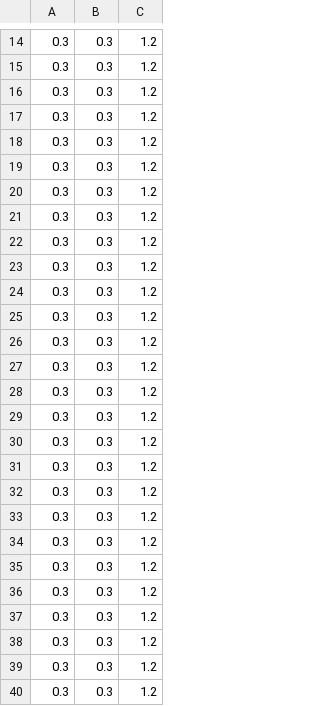
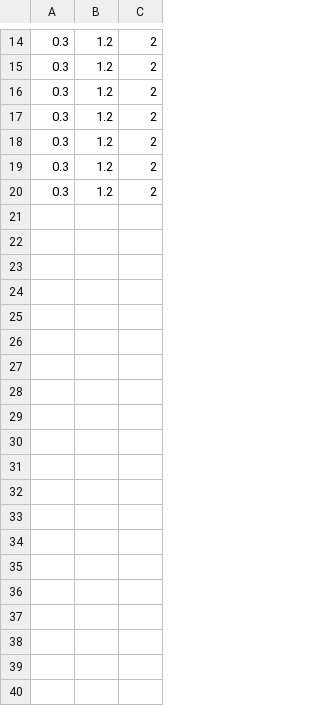
Before and after one commit to wem3/bandit, a CSV file: data/smxParams.csv, drawn as a sheet; only a part is shown, gaps mark what is left out; removed rows and columns are numbered as before the commit, all else as after; the diff covers the shown part only; the diff names each change by its address in the sheet, - before the commit and + after, or states it on an @@ line.

```diff
--- a/data/smxParams.csv
+++ b/data/smxParams.csv
-column B, rows 14-20: all 0.3
+column C, rows 14-20: all 2
-row 21: 0.3 | 0.3 | 1.2
-row 22: 0.3 | 0.3 | 1.2
-row 23: 0.3 | 0.3 | 1.2
-row 24: 0.3 | 0.3 | 1.2
-row 25: 0.3 | 0.3 | 1.2
-row 26: 0.3 | 0.3 | 1.2
-row 27: 0.3 | 0.3 | 1.2
-row 28: 0.3 | 0.3 | 1.2
-row 29: 0.3 | 0.3 | 1.2
-row 30: 0.3 | 0.3 | 1.2
-row 31: 0.3 | 0.3 | 1.2
-row 32: 0.3 | 0.3 | 1.2
-row 33: 0.3 | 0.3 | 1.2
-row 34: 0.3 | 0.3 | 1.2
-row 35: 0.3 | 0.3 | 1.2
-row 36: 0.3 | 0.3 | 1.2
-row 37: 0.3 | 0.3 | 1.2
-row 38: 0.3 | 0.3 | 1.2
-row 39: 0.3 | 0.3 | 1.2
-row 40: 0.3 | 0.3 | 1.2
```
Also changed, not shown: 10 removed rows elsewhere in this file, data/fits_50_subs_10_sp_MLE_4_arms_360_trials.csv, 5 other files.
